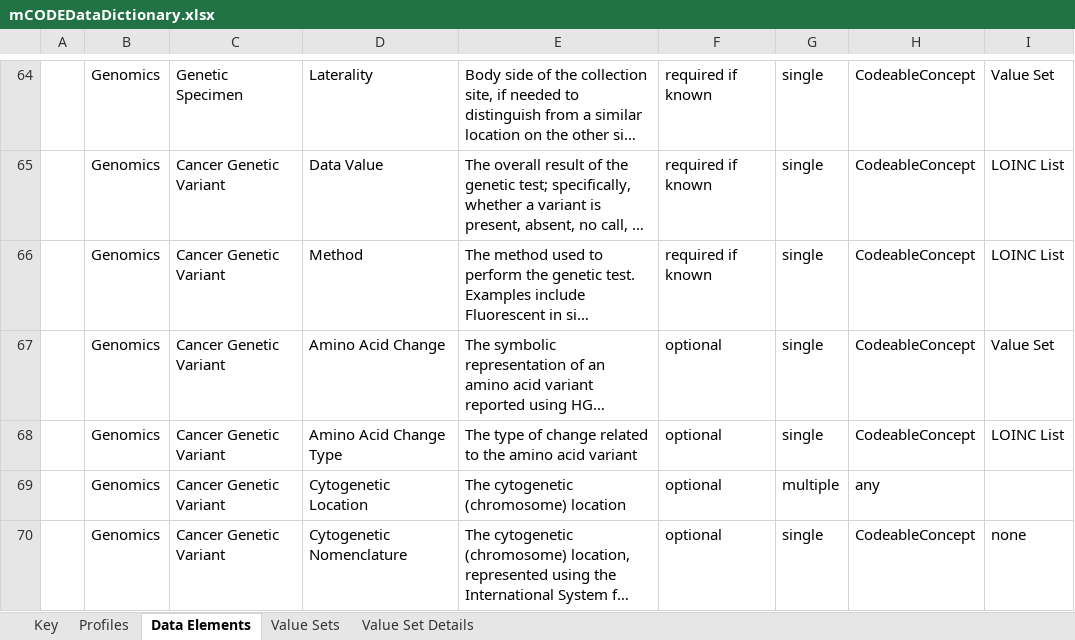
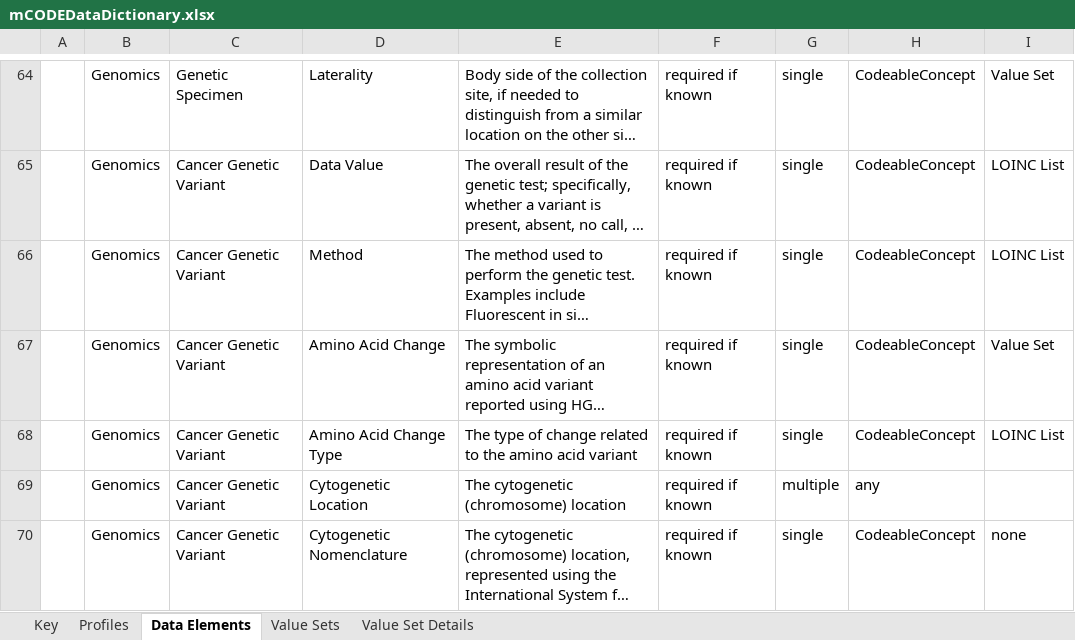
Before and after one commit to standardhealth/fsh-mcode, an Excel workbook: ig-data/input/images/mCODEDataDictionary.xlsx, sheet Data Elements, drawn as a sheet; only a part is shown, gaps mark what is left out; long unchanged cells end in …; values as stored, in another font and other column widths than the file's, no borders; table styles not drawn; the diff covers the shown part only; the diff names each change by its address in the sheet, - before the commit and + after, or states it on an @@ line.

Commit message:
A couple more card errors

```diff
--- a/ig-data/input/images/mCODEDataDictionary.xlsx (sheet Data Elements)
+++ b/ig-data/input/images/mCODEDataDictionary.xlsx (sheet Data Elements)
-F67:F70: optional
+F67:F70: required if known
```
Also changed, not shown: 13 edited cells elsewhere in this sheet.
